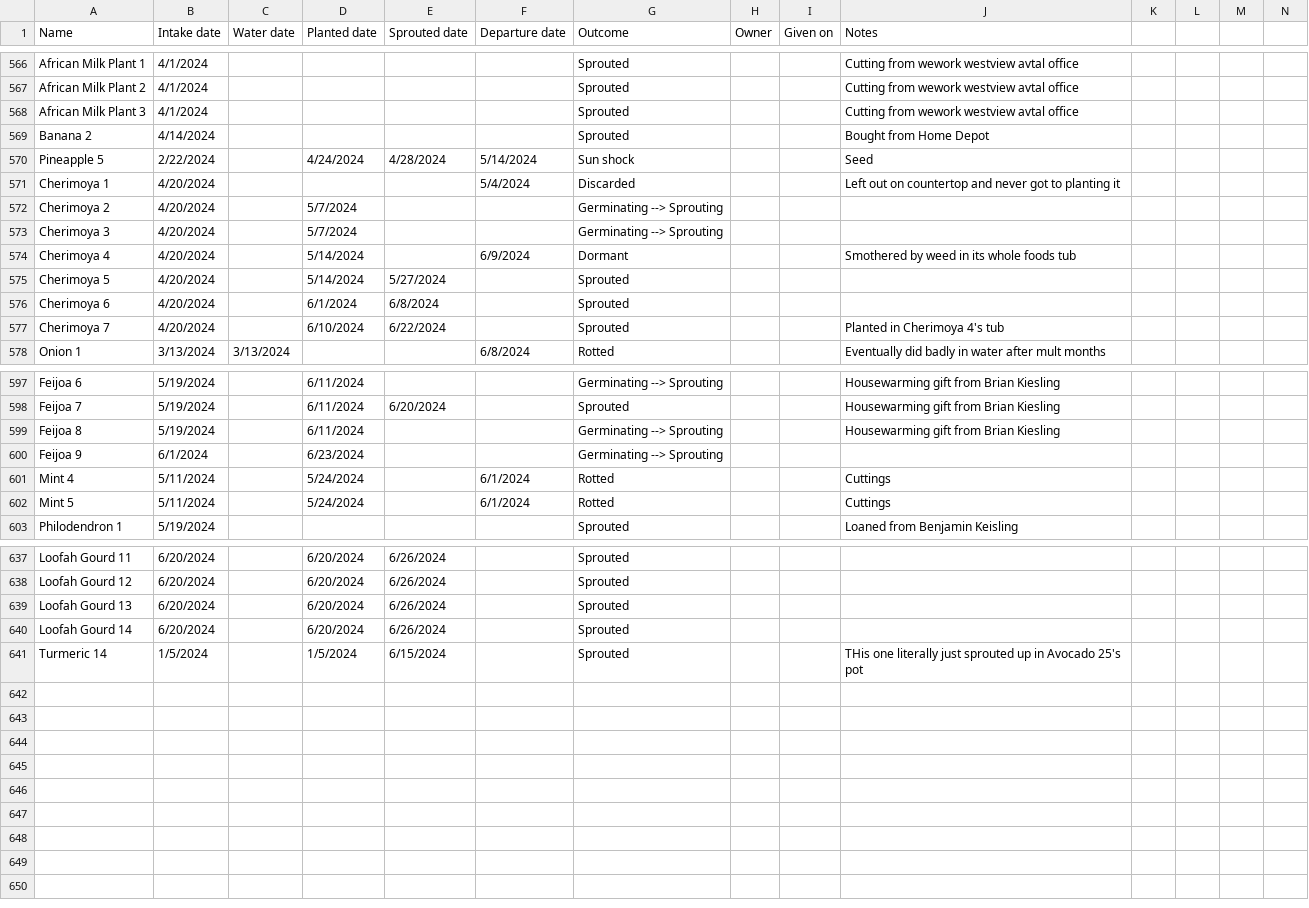
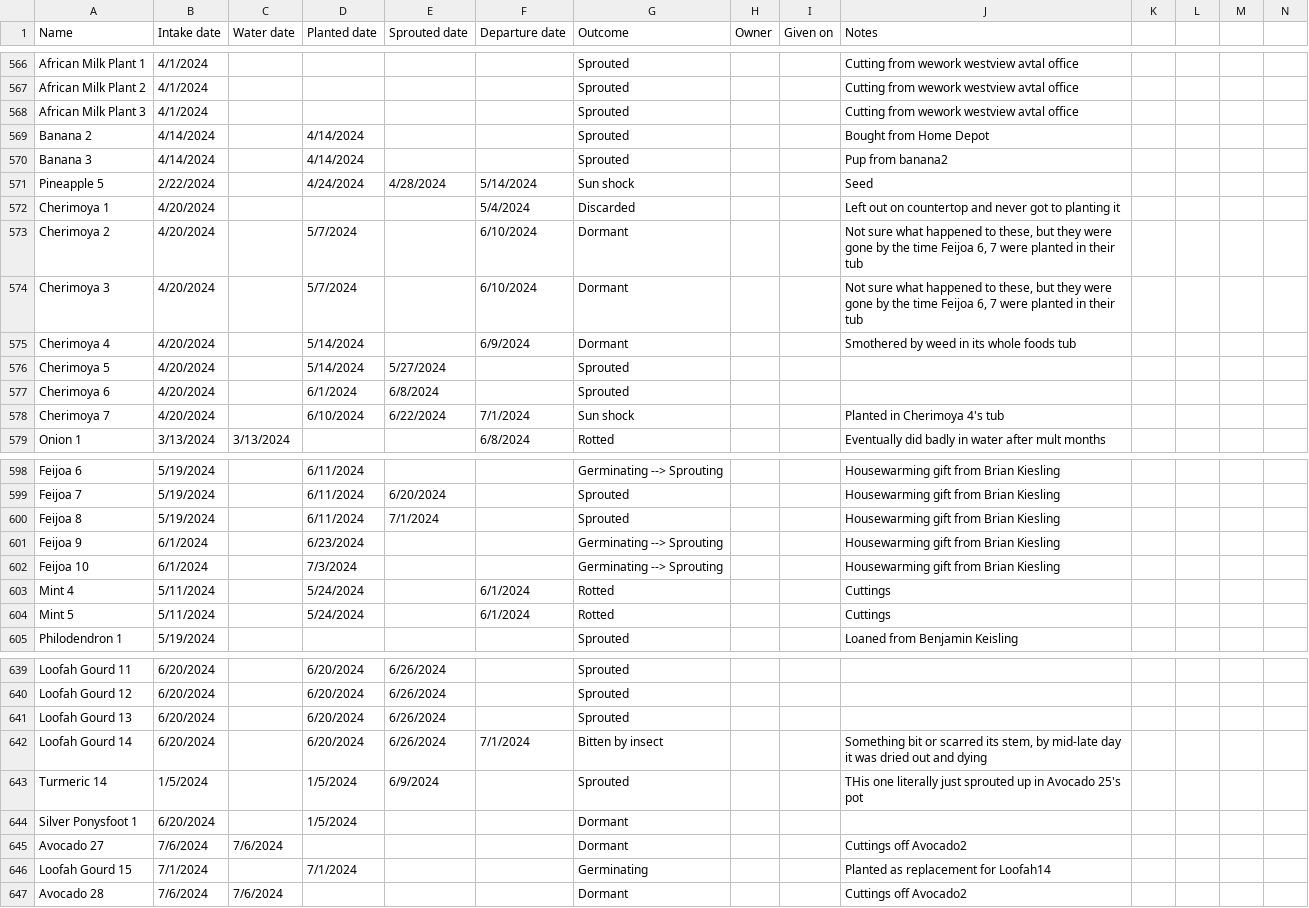
Before and after one commit to jpiccirillo/gantt-plant-timeline, a CSV file: original-data.csv, drawn as a sheet; only a part is shown, gaps mark what is left out; addresses are those after the commit; rows hold the shown columns only; the diff covers the shown part only; the diff names each change by its address in the sheet, - before the commit and + after, or states it on an @@ line.

```diff
--- a/original-data.csv
+++ b/original-data.csv
-D569 (Planted date): (empty)
+D569 (Planted date): 4/14/2024
+row 570: Banana 3 | 4/14/2024 |  | 4/14/2024 |  |  | Sprouted |  |  | Pup from banana2
-F573:F574 (Departure date): (empty)
+F573:F574 (Departure date): 6/10/2024
-G573:G574 (Outcome): Germinating --> Sprouting
+G573:G574 (Outcome): Dormant
-J573:J574 (Notes): (empty)
+J573:J574 (Notes): Not sure what happened to these, but they were gone by the time Feijoa 6, 7 were planted in their tub
-F578 (Departure date): (empty)
+F578 (Departure date): 7/1/2024
-G578 (Outcome): Sprouted
+G578 (Outcome): Sun shock
-E600 (Sprouted date): (empty)
+E600 (Sprouted date): 7/1/2024
-G600 (Outcome): Germinating --> Sprouting
+G600 (Outcome): Sprouted
-J601 (Notes): (empty)
+J601 (Notes): Housewarming gift from Brian Kiesling
+row 602: Feijoa 10 | 6/1/2024 |  | 7/3/2024 |  |  | Germinating --> Sprouting |  |  | Housewarming gift from Brian Kiesling
-F642 (Departure date): (empty)
+F642 (Departure date): 7/1/2024
-G642 (Outcome): Sprouted
+G642 (Outcome): Bitten by insect
-J642 (Notes): (empty)
+J642 (Notes): Something bit or scarred its stem, by mid-late day it was dried out and dying
-E643 (Sprouted date): 6/15/2024
+E643 (Sprouted date): 6/9/2024
+row 644: Silver Ponysfoot 1 | 6/20/2024 |  | 1/5/2024 |  |  | Dormant
+row 645: Avocado 27 | 7/6/2024 | 7/6/2024 |  |  |  | Dormant |  |  | Cuttings off Avocado2
+row 646: Loofah Gourd 15 | 7/1/2024 |  | 7/1/2024 |  |  | Germinating |  |  | Planted as replacement for Loofah14
+row 647: Avocado 28 | 7/6/2024 | 7/6/2024 |  |  |  | Dormant |  |  | Cuttings off Avocado2
```
Also changed, not shown: 11 edited cells elsewhere in this file, original-height-data.csv.
